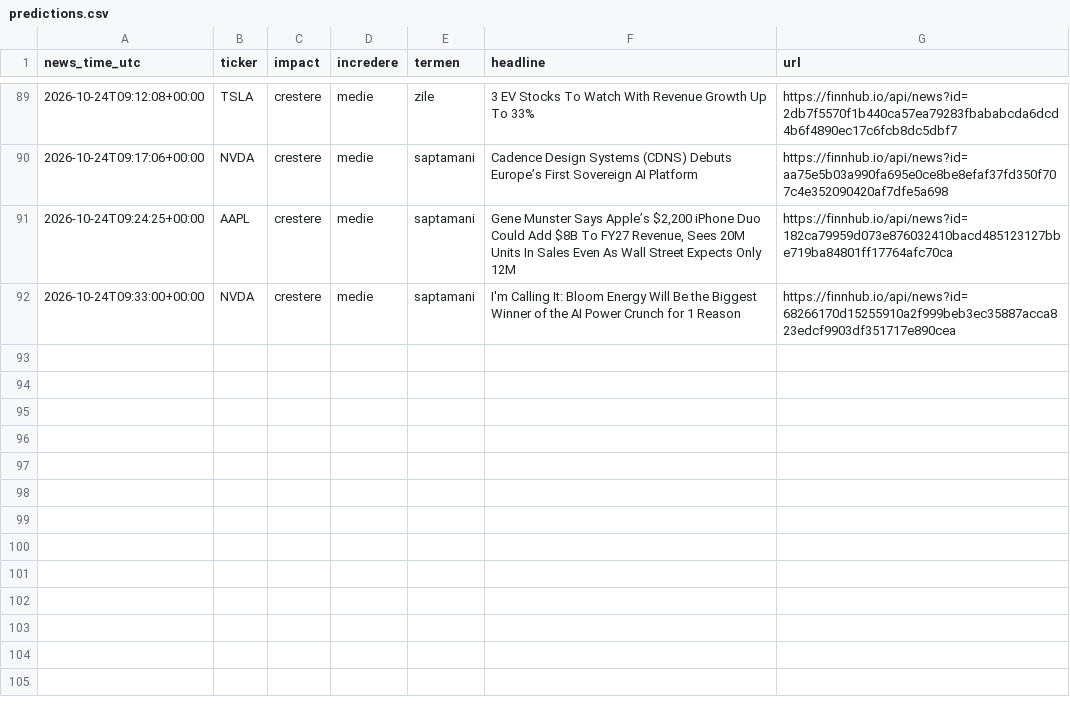
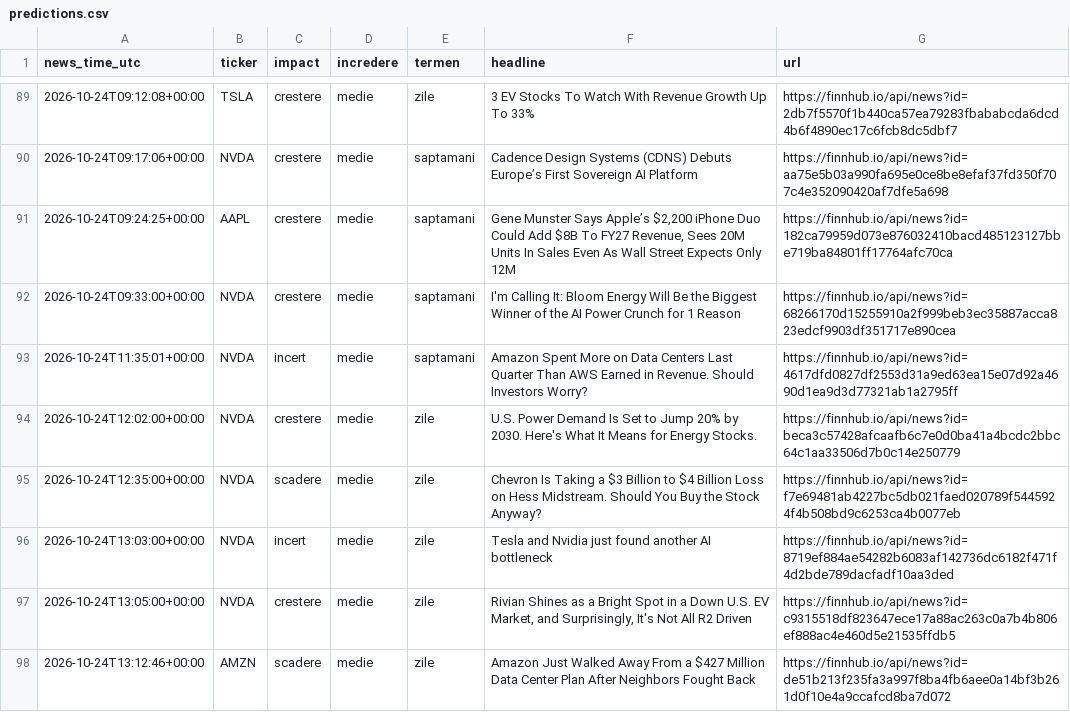
Before and after one commit to MihaiSta31/Oracle, a CSV file: data/predictions.csv, drawn as a sheet; only a part is shown, gaps mark what is left out; the diff names each change by its address in the sheet, - before the commit and + after, or states it on an @@ line.

```diff
--- a/data/predictions.csv
+++ b/data/predictions.csv
+row 93: 2026-10-24T11:35:01+00:00 | NVDA | incert | medie | saptamani | Amazon Spent More on Data Centers Last Quarter Than AWS Earned in Revenue. Should Investors Worry? | https://finnhub.io/api/news?id=4617dfd0827df2553d31a9ed63ea15e07d92a4690d1ea9d3d77321ab1a2795ff
+row 94: 2026-10-24T12:02:00+00:00 | NVDA | crestere | medie | zile | U.S. Power Demand Is Set to Jump 20% by 2030. Here's What It Means for Energy Stocks. | https://finnhub.io/api/news?id=beca3c57428afcaafb6c7e0d0ba41a4bcdc2bbc64c1aa33506d7b0c14e250779
+row 95: 2026-10-24T12:35:00+00:00 | NVDA | scadere | medie | zile | Chevron Is Taking a $3 Billion to $4 Billion Loss on Hess Midstream. Should You Buy the Stock Anyway? | https://finnhub.io/api/news?id=f7e69481ab4227bc5db021faed020789f5445924f4b508bd9c6253ca4b0077eb
+row 96: 2026-10-24T13:03:00+00:00 | NVDA | incert | medie | zile | Tesla and Nvidia just found another AI bottleneck | https://finnhub.io/api/news?id=8719ef884ae54282b6083af142736dc6182f471f4d2bde789dacfadf10aa3ded
+row 97: 2026-10-24T13:05:00+00:00 | NVDA | crestere | medie | zile | Rivian Shines as a Bright Spot in a Down U.S. EV Market, and Surprisingly, It's Not All R2 Driven | https://finnhub.io/api/news?id=c9315518df823647ece17a88ac263c0a7b4b806ef888ac4e460d5e21535ffdb5
+row 98: 2026-10-24T13:12:46+00:00 | AMZN | scadere | medie | zile | Amazon Just Walked Away From a $427 Million Data Center Plan After Neighbors Fought Back | https://finnhub.io/api/news?id=de51b213f235fa3a997f8ba4fb6aee0a14bf3b261d0f10e4a9ccafcd8ba7d072
```
Also changed, not shown: 1 other file.
